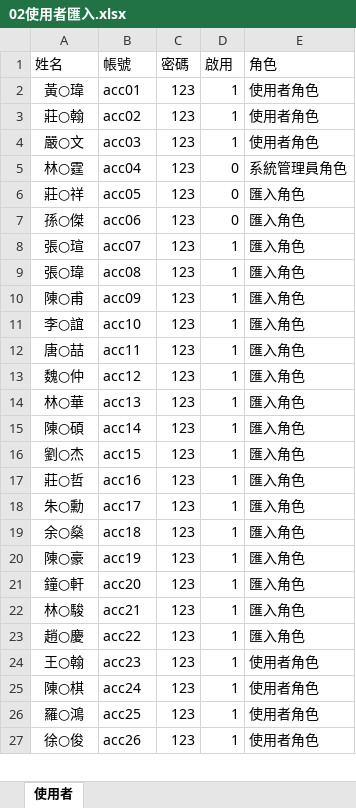
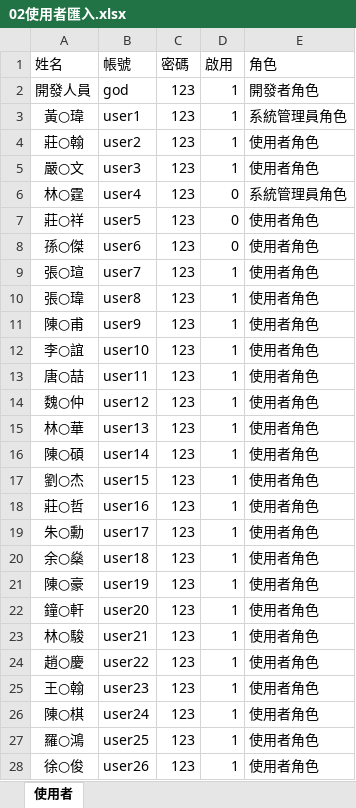
Before and after one commit to vulcanlee/Blazor-Xamarin-Full-Stack-HOL, an Excel workbook: Doc/02使用者匯入.xlsx, sheet 使用者, drawn as a sheet; only a part is shown; values as stored, in another font and other column widths than the file's, no borders; addresses are those after the commit; the diff covers the shown part only; the diff names each change by its address in the sheet, - before the commit and + after, or states it on an @@ line.

```diff
--- a/Doc/02使用者匯入.xlsx (sheet 使用者)
+++ b/Doc/02使用者匯入.xlsx (sheet 使用者)
+row 2: 開發人員 | god | 123 | 1 | 開發者角色
-B3 (帳號): acc01
+B3 (帳號): user1
-E3 (角色): 使用者角色
+E3 (角色): 系統管理員角色
-B4 (帳號): acc02
+B4 (帳號): user2
-B5 (帳號): acc03
+B5 (帳號): user3
-B6 (帳號): acc04
+B6 (帳號): user4
-B7 (帳號): acc05
+B7 (帳號): user5
-E7:E24 (角色): 匯入角色
+E7:E24 (角色): 使用者角色
-B8 (帳號): acc06
+B8 (帳號): user6
-B9 (帳號): acc07
+B9 (帳號): user7
-B10 (帳號): acc08
+B10 (帳號): user8
-B11 (帳號): acc09
+B11 (帳號): user9
-B12 (帳號): acc10
+B12 (帳號): user10
-B13 (帳號): acc11
+B13 (帳號): user11
-B14 (帳號): acc12
+B14 (帳號): user12
-B15 (帳號): acc13
+B15 (帳號): user13
-B16 (帳號): acc14
+B16 (帳號): user14
-B17 (帳號): acc15
+B17 (帳號): user15
-B18 (帳號): acc16
+B18 (帳號): user16
-B19 (帳號): acc17
+B19 (帳號): user17
-B20 (帳號): acc18
+B20 (帳號): user18
-B21 (帳號): acc19
+B21 (帳號): user19
-B22 (帳號): acc20
+B22 (帳號): user20
-B23 (帳號): acc21
+B23 (帳號): user21
-B24 (帳號): acc22
+B24 (帳號): user22
-B25 (帳號): acc23
+B25 (帳號): user23
-B26 (帳號): acc24
+B26 (帳號): user24
-B27 (帳號): acc25
+B27 (帳號): user25
-B28 (帳號): acc26
+B28 (帳號): user26
```
Also changed, not shown: 12 edited cells elsewhere in this sheet, Doc/01功能表角色.xlsx, 5 other files.
